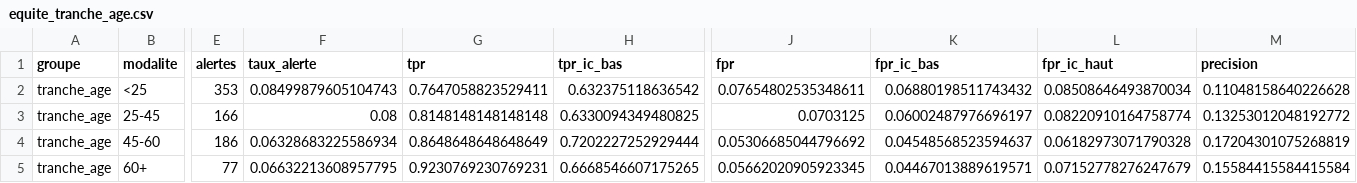
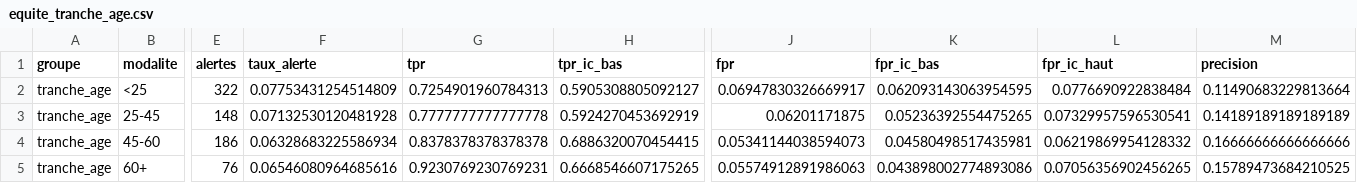
Before and after one commit to Lucas34174/PrediCare, a CSV file: reports/ml/pb14/equite_tranche_age.csv, drawn as a sheet; only a part is shown, gaps mark what is left out; the diff covers the shown part only; the diff names each change by its address in the sheet, - before the commit and + after, or states it on an @@ line.

```diff
--- a/reports/ml/pb14/equite_tranche_age.csv
+++ b/reports/ml/pb14/equite_tranche_age.csv
-E2 (alertes): 353
+E2 (alertes): 322
-F2 (taux_alerte): 0.08499879605104743
+F2 (taux_alerte): 0.07753431254514809
-G2 (tpr): 0.7647058823529411
+G2 (tpr): 0.7254901960784313
-H2 (tpr_ic_bas): 0.632375118636542
+H2 (tpr_ic_bas): 0.5905308805092127
-J2 (fpr): 0.07654802535348611
+J2 (fpr): 0.06947830326669917
-K2 (fpr_ic_bas): 0.06880198511743432
+K2 (fpr_ic_bas): 0.062093143063954595
-L2 (fpr_ic_haut): 0.08508646493870034
+L2 (fpr_ic_haut): 0.0776690922838484
-M2 (precision): 0.11048158640226628
+M2 (precision): 0.11490683229813664
-E3 (alertes): 166
+E3 (alertes): 148
-F3 (taux_alerte): 0.08
+F3 (taux_alerte): 0.07132530120481928
-G3 (tpr): 0.8148148148148148
+G3 (tpr): 0.7777777777777778
-H3 (tpr_ic_bas): 0.6330094349480825
+H3 (tpr_ic_bas): 0.5924270453692919
-J3 (fpr): 0.0703125
+J3 (fpr): 0.06201171875
-K3 (fpr_ic_bas): 0.06002487976696197
+K3 (fpr_ic_bas): 0.05236392554475265
-L3 (fpr_ic_haut): 0.08220910164758774
+L3 (fpr_ic_haut): 0.07329957596530541
-M3 (precision): 0.13253012048192772
+M3 (precision): 0.14189189189189189
-G4 (tpr): 0.8648648648648649
+G4 (tpr): 0.8378378378378378
-H4 (tpr_ic_bas): 0.7202227252929444
+H4 (tpr_ic_bas): 0.6886320070454415
-J4 (fpr): 0.05306685044796692
+J4 (fpr): 0.05341144038594073
-K4 (fpr_ic_bas): 0.04548568523594637
+K4 (fpr_ic_bas): 0.04580498517435981
-L4 (fpr_ic_haut): 0.06182973071790328
+L4 (fpr_ic_haut): 0.06219869954128332
-M4 (precision): 0.17204301075268819
+M4 (precision): 0.16666666666666666
-E5 (alertes): 77
+E5 (alertes): 76
-F5 (taux_alerte): 0.06632213608957795
+F5 (taux_alerte): 0.06546080964685616
-J5 (fpr): 0.05662020905923345
+J5 (fpr): 0.05574912891986063
-K5 (fpr_ic_bas): 0.04467013889619571
+K5 (fpr_ic_bas): 0.043898002774893086
-L5 (fpr_ic_haut): 0.07152778276247679
+L5 (fpr_ic_haut): 0.07056356902456265
-M5 (precision): 0.15584415584415584
+M5 (precision): 0.15789473684210525
```
Also changed, not shown: 3 edited cells elsewhere in this file, reports/ml/pb14/equite_formule.csv, reports/ml/pb14/equite_sexe.csv, 40 other files.
